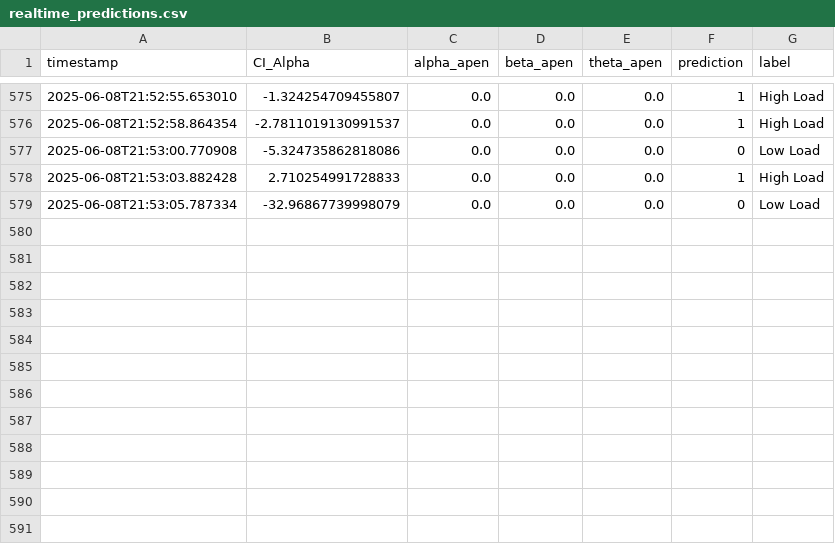
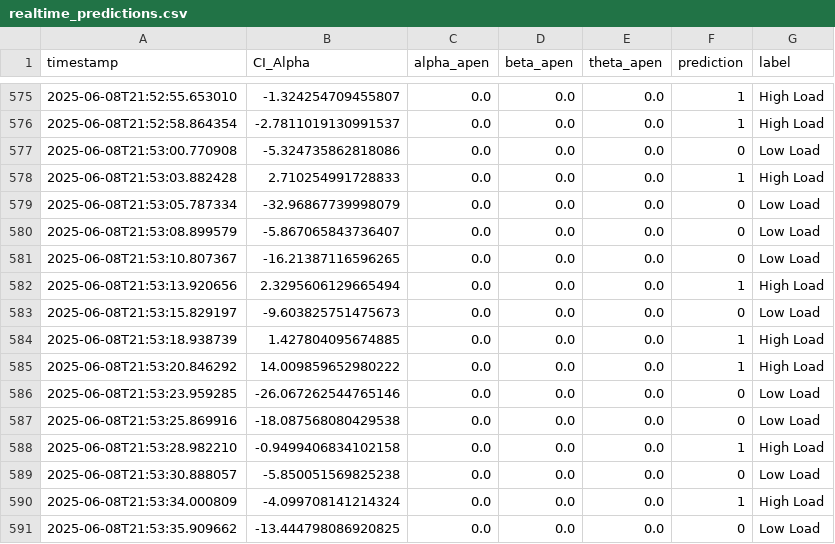
Before and after one commit to nithya1365/cognitive-test-compass, a CSV file: ui-files/src/components/backend/realtime_predictions.csv, drawn as a sheet; only a part is shown, gaps mark what is left out; the diff names each change by its address in the sheet, - before the commit and + after, or states it on an @@ line.

Commit message:
..

```diff
--- a/ui-files/src/components/backend/realtime_predictions.csv
+++ b/ui-files/src/components/backend/realtime_predictions.csv
+row 580: 2025-06-08T21:53:08.899579 | -5.867065843736407 | 0.0 | 0.0 | 0.0 | 0 | Low Load
+row 581: 2025-06-08T21:53:10.807367 | -16.21387116596265 | 0.0 | 0.0 | 0.0 | 0 | Low Load
+row 582: 2025-06-08T21:53:13.920656 | 2.3295606129665494 | 0.0 | 0.0 | 0.0 | 1 | High Load
+row 583: 2025-06-08T21:53:15.829197 | -9.603825751475673 | 0.0 | 0.0 | 0.0 | 0 | Low Load
+row 584: 2025-06-08T21:53:18.938739 | 1.427804095674885 | 0.0 | 0.0 | 0.0 | 1 | High Load
+row 585: 2025-06-08T21:53:20.846292 | 14.009859652980222 | 0.0 | 0.0 | 0.0 | 1 | High Load
+row 586: 2025-06-08T21:53:23.959285 | -26.067262544765146 | 0.0 | 0.0 | 0.0 | 0 | Low Load
+row 587: 2025-06-08T21:53:25.869916 | -18.087568080429538 | 0.0 | 0.0 | 0.0 | 0 | Low Load
+row 588: 2025-06-08T21:53:28.982210 | -0.9499406834102158 | 0.0 | 0.0 | 0.0 | 1 | High Load
+row 589: 2025-06-08T21:53:30.888057 | -5.850051569825238 | 0.0 | 0.0 | 0.0 | 0 | Low Load
+row 590: 2025-06-08T21:53:34.000809 | -4.099708141214324 | 0.0 | 0.0 | 0.0 | 1 | High Load
+row 591: 2025-06-08T21:53:35.909662 | -13.444798086920825 | 0.0 | 0.0 | 0.0 | 0 | Low Load
```
